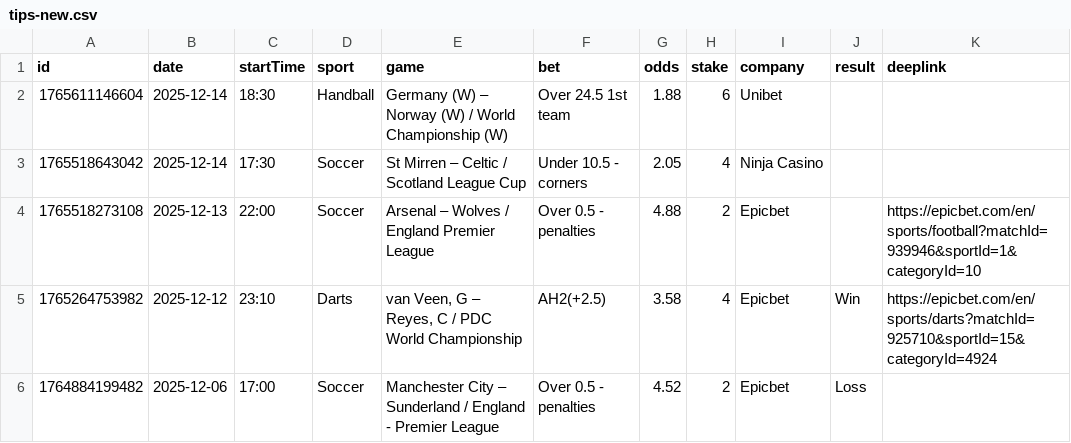
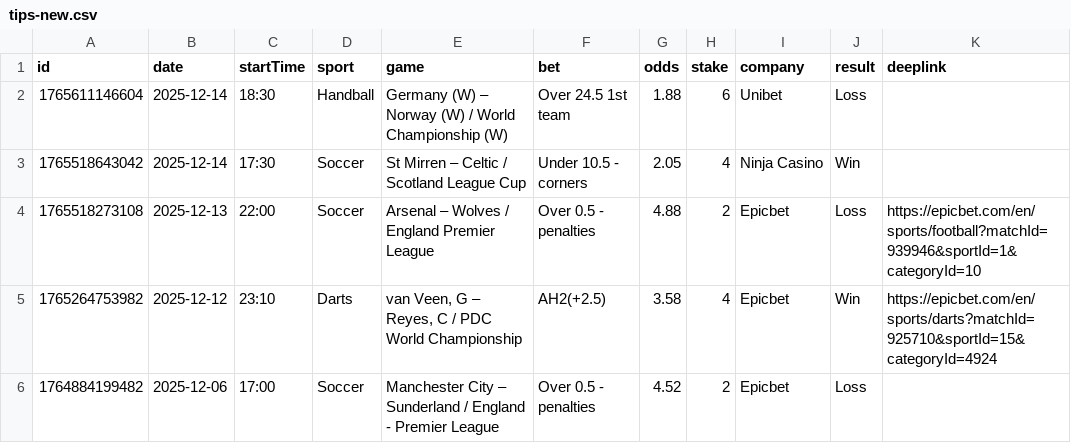
Before and after one commit to bjoorck/Bestvaluebets, a CSV file: tips-new.csv, drawn as a sheet; only a part is shown.

```diff
--- a/tips-new.csv
+++ b/tips-new.csv
@@ -1,5 +1,5 @@
 id,date,startTime,sport,game,bet,odds,stake,company,result,deeplink
-1765611146604,2025-12-14,18:30,Handball,Germany (W) – Norway (W) / World Championship (W) ,Over 24.5 1st team,1.88,6,Unibet,,
-1765518643042,2025-12-14,17:30,Soccer,St Mirren – Celtic / Scotland League Cup ,Under 10.5 - corners,2.05,4,Ninja Casino,,
-1765518273108,2025-12-13,22:00,Soccer,Arsenal – Wolves / England Premier League ,Over 0.5 - penalties,4.88,2,Epicbet,,https://epicbet.com/en/sports/football?matchId=939946&sportId=1&categoryId=10
+1765611146604,2025-12-14,18:30,Handball,Germany (W) – Norway (W) / World Championship (W) ,Over 24.5 1st team,1.88,6,Unibet,Loss,
+1765518643042,2025-12-14,17:30,Soccer,St Mirren – Celtic / Scotland League Cup ,Under 10.5 - corners,2.05,4,Ninja Casino,Win,
+1765518273108,2025-12-13,22:00,Soccer,Arsenal – Wolves / England Premier League ,Over 0.5 - penalties,4.88,2,Epicbet,Loss,https://epicbet.com/en/sports/football?matchId=939946&sportId=1&categoryId=10
 1765264753982,2025-12-12,23:10,Darts,"van Veen, G – Reyes, C  / PDC World Championship",AH2(+2.5),3.58,4,Epicbet,Win,https://epicbet.com/en/sports/darts?matchId=925710&sportId=15&categoryId=4924
```
Also changed, not shown: 1 other file.
